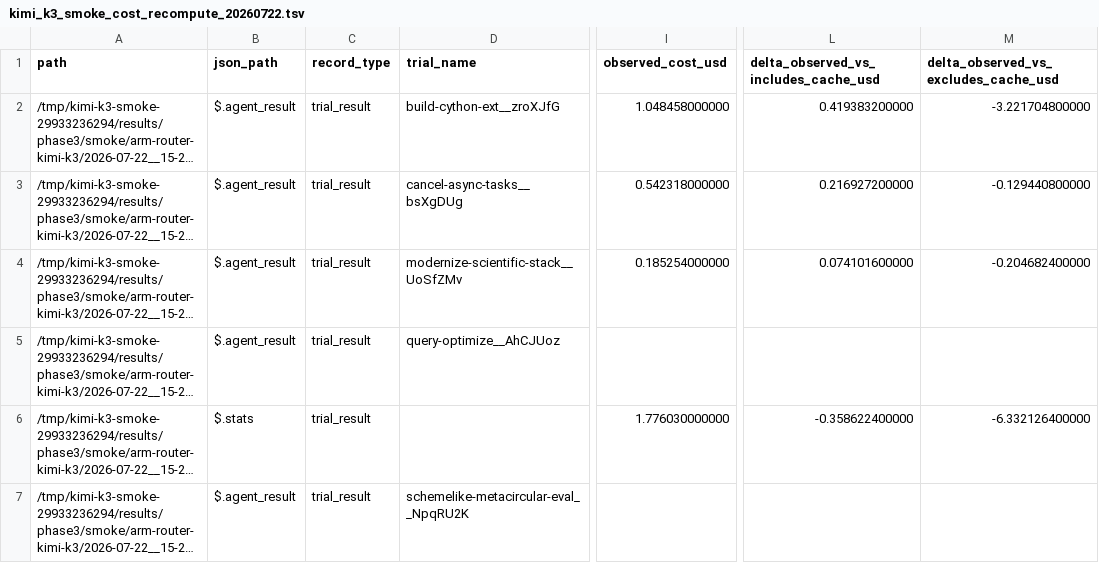
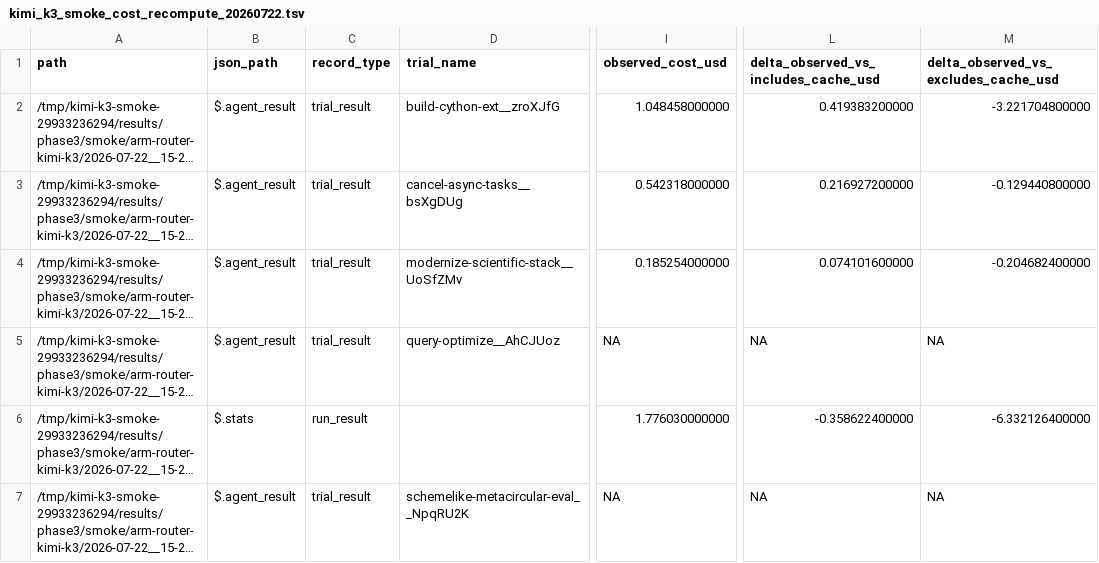
Before and after one commit to nwags/cc-deepseek-benchmark, a TSV file: results/phase3/reporting/kimi_k3_smoke_cost_recompute_20260722.tsv, drawn as a sheet; only a part is shown, gaps mark what is left out; long unchanged cells end in …; the diff names each change by its address in the sheet, - before the commit and + after, or states it on an @@ line.

Commit message:
Clean Kimi K3 cost recomputation outputs

```diff
--- a/results/phase3/reporting/kimi_k3_smoke_cost_recompute_20260722.tsv
+++ b/results/phase3/reporting/kimi_k3_smoke_cost_recompute_20260722.tsv
-I5 (observed_cost_usd): (empty)
+I5 (observed_cost_usd): NA
-L5: (empty)
+L5: NA
-M5: (empty)
+M5: NA
-C6 (record_type): trial_result
+C6 (record_type): run_result
-I7 (observed_cost_usd): (empty)
+I7 (observed_cost_usd): NA
-L7: (empty)
+L7: NA
-M7: (empty)
+M7: NA
```
Also changed, not shown: results/phase3/reporting/kimi_k3_canary_cost_recompute_20260722.tsv, 1 other file.
